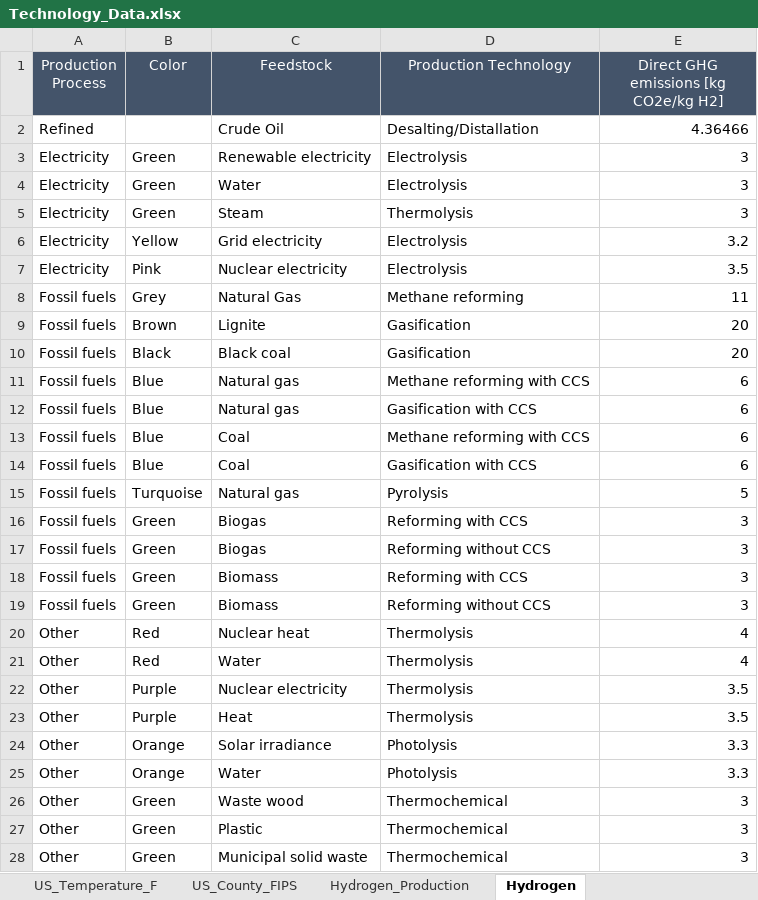
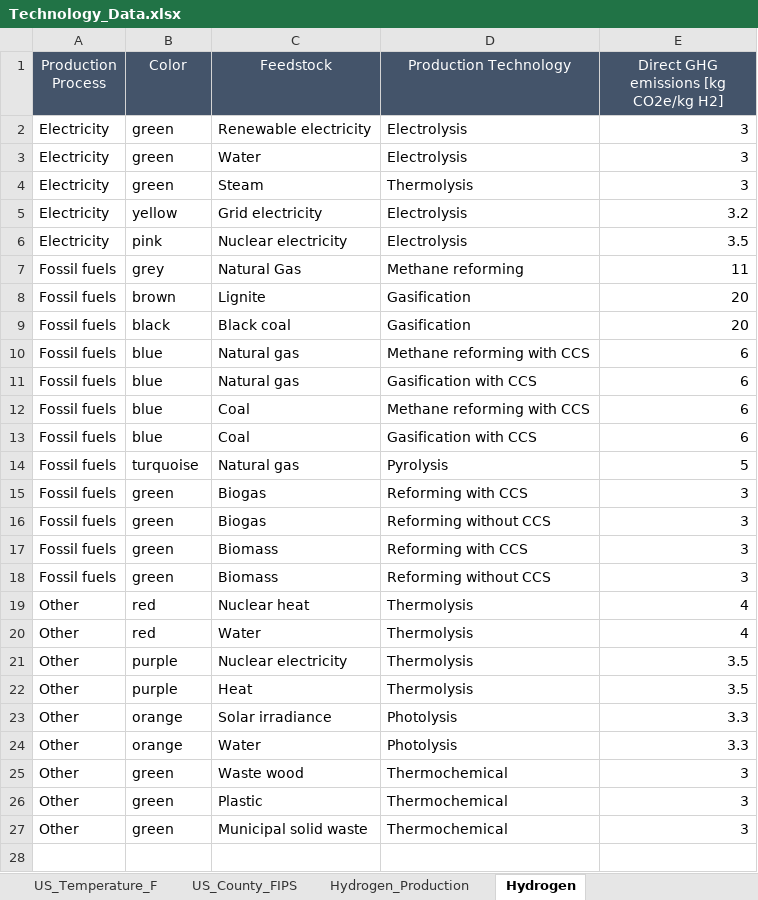
Before and after one commit to leadsgroup/RESEARCH, an Excel workbook: 22_Dashboard/Data/Technology/Technology_Data.xlsx, sheet Hydrogen, drawn as a sheet; values as stored, in another font and other column widths than the file's, no borders; charts and pictures not drawn; removed rows and columns are numbered as before the commit, all else as after; the diff names each change by its address in the sheet, - before the commit and + after, or states it on an @@ line.

Commit message:
hydrogen plots

```diff
--- a/22_Dashboard/Data/Technology/Technology_Data.xlsx (sheet Hydrogen)
+++ b/22_Dashboard/Data/Technology/Technology_Data.xlsx (sheet Hydrogen)
-row 2: Refined |  | Crude Oil | Desalting/Distallation | 4.36466
-B2:B4 (Color): Green
+B2:B4 (Color): green
-B5 (Color): Yellow
+B5 (Color): yellow
-B6 (Color): Pink
+B6 (Color): pink
-B7 (Color): Grey
+B7 (Color): grey
-B8 (Color): Brown
+B8 (Color): brown
-B9 (Color): Black
+B9 (Color): black
-B10:B13 (Color): Blue
+B10:B13 (Color): blue
-B14 (Color): Turquoise
+B14 (Color): turquoise
-B15:B18 (Color): Green
+B15:B18 (Color): green
-B19:B20 (Color): Red
+B19:B20 (Color): red
-B21:B22 (Color): Purple
+B21:B22 (Color): purple
-B23:B24 (Color): Orange
+B23:B24 (Color): orange
-B25:B27 (Color): Green
+B25:B27 (Color): green
```
Also changed, not shown: 3 other files.
